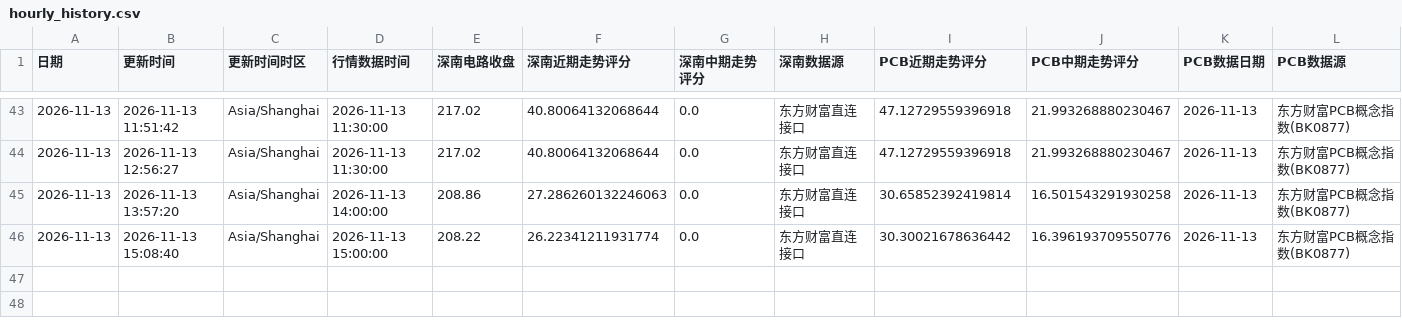
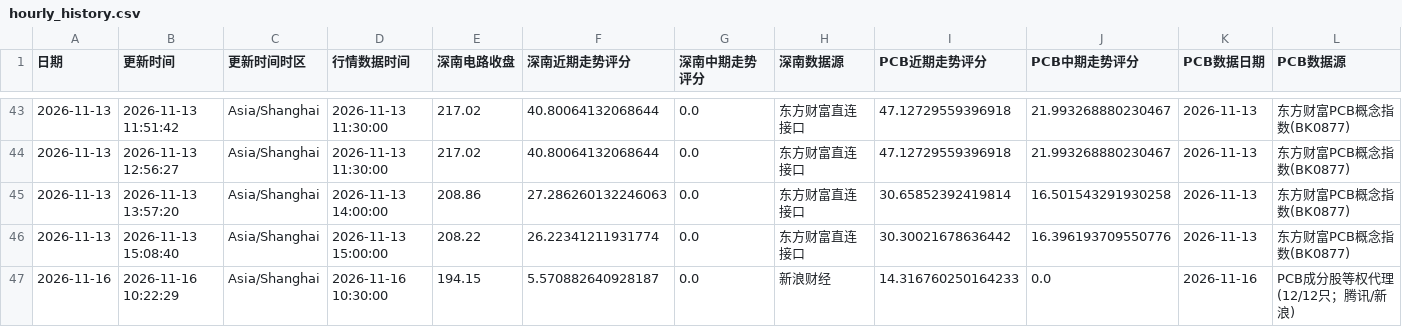
Before and after one commit to yuxzhang1987-maker/shennan-score-dashboard, a CSV file: data/hourly_history.csv, drawn as a sheet; only a part is shown, gaps mark what is left out; rows hold the shown columns only; the diff names each change by its address in the sheet, - before the commit and + after, or states it on an @@ line.

```diff
--- a/data/hourly_history.csv
+++ b/data/hourly_history.csv
+row 47: 2026-11-16 | 2026-11-16 10:22:29 | Asia/Shanghai | 2026-11-16 10:30:00 | 194.15 | 5.570882640928187 | 0.0 | 新浪财经 | 14.316760250164233 | 0.0 | 2026-11-16 | PCB成分股等权代理(12/12只；腾讯/新浪)
```
Also changed, not shown: data/history.csv, data/quant_factor_history.csv, 1 other file.
